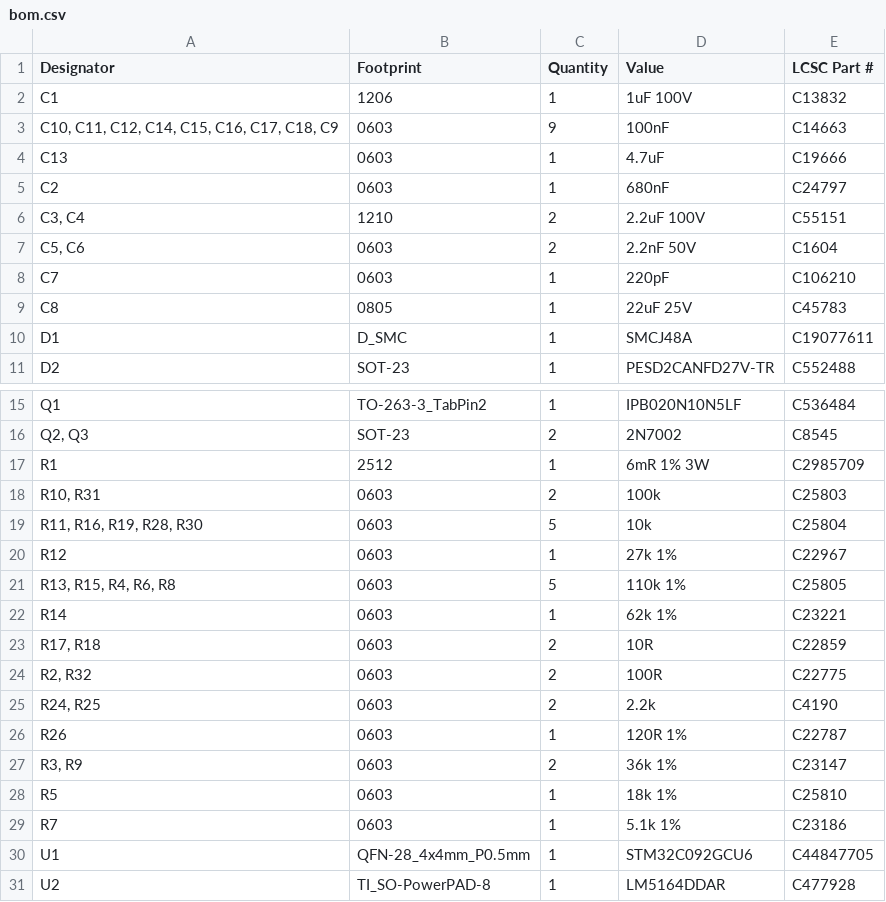
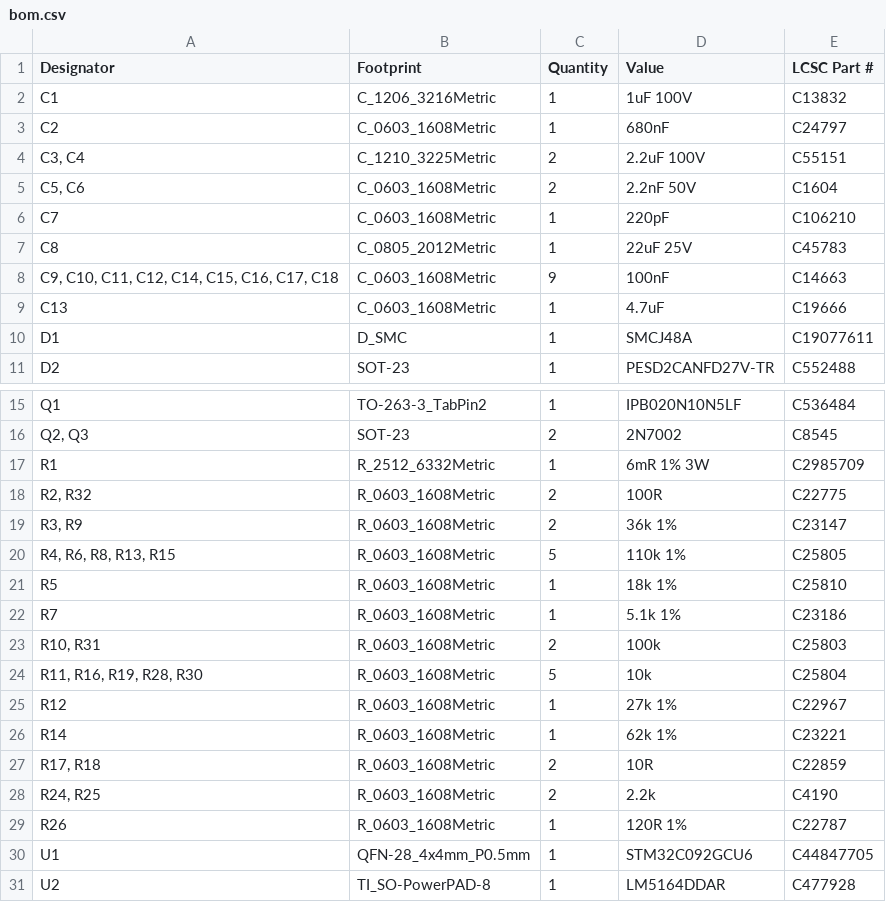
Before and after one commit to kquinsland/modular-rack-mount-power-system, a CSV file: hardware/boards/carrier/production/bom.csv, drawn as a sheet; only a part is shown, gaps mark what is left out.

```diff
--- a/hardware/boards/carrier/production/bom.csv
+++ b/hardware/boards/carrier/production/bom.csv
@@ -1,10 +1,10 @@
 Designator,Footprint,Quantity,Value,LCSC Part #
-C1,1206,1,1uF 100V,C13832
-"C10, C11, C12, C14, C15, C16, C17, C18, C9",0603,9,100nF,C14663
-C13,0603,1,4.7uF,C19666
-C2,0603,1,680nF,C24797
-"C3, C4",1210,2,2.2uF 100V,C55151
-"C5, C6",0603,2,2.2nF 50V,C1604
-C7,0603,1,220pF,C106210
-C8,0805,1,22uF 25V,C45783
+C1,C_1206_3216Metric,1,1uF 100V,C13832
+C2,C_0603_1608Metric,1,680nF,C24797
+"C3, C4",C_1210_3225Metric,2,2.2uF 100V,C55151
+"C5, C6",C_0603_1608Metric,2,2.2nF 50V,C1604
+C7,C_0603_1608Metric,1,220pF,C106210
+C8,C_0805_2012Metric,1,22uF 25V,C45783
+"C9, C10, C11, C12, C14, C15, C16, C17, C18",C_0603_1608Metric,9,100nF,C14663
+C13,C_0603_1608Metric,1,4.7uF,C19666
 D1,D_SMC,1,SMCJ48A,C19077611
@@ -16,15 +16,15 @@ Q1,TO-263-3_TabPin2,1,IPB020N10N5LF,C536484
 "Q2, Q3",SOT-23,2,2N7002,C8545
-R1,2512,1,6mR 1% 3W,C2985709
-"R10, R31",0603,2,100k,C25803
-"R11, R16, R19, R28, R30",0603,5,10k,C25804
-R12,0603,1,27k 1%,C22967
-"R13, R15, R4, R6, R8",0603,5,110k 1%,C25805
-R14,0603,1,62k 1%,C23221
-"R17, R18",0603,2,10R,C22859
-"R2, R32",0603,2,100R,C22775
-"R24, R25",0603,2,2.2k,C4190
-R26,0603,1,120R 1%,C22787
-"R3, R9",0603,2,36k 1%,C23147
-R5,0603,1,18k 1%,C25810
-R7,0603,1,5.1k 1%,C23186
+R1,R_2512_6332Metric,1,6mR 1% 3W,C2985709
+"R2, R32",R_0603_1608Metric,2,100R,C22775
+"R3, R9",R_0603_1608Metric,2,36k 1%,C23147
+"R4, R6, R8, R13, R15",R_0603_1608Metric,5,110k 1%,C25805
+R5,R_0603_1608Metric,1,18k 1%,C25810
+R7,R_0603_1608Metric,1,5.1k 1%,C23186
+"R10, R31",R_0603_1608Metric,2,100k,C25803
+"R11, R16, R19, R28, R30",R_0603_1608Metric,5,10k,C25804
+R12,R_0603_1608Metric,1,27k 1%,C22967
+R14,R_0603_1608Metric,1,62k 1%,C23221
+"R17, R18",R_0603_1608Metric,2,10R,C22859
+"R24, R25",R_0603_1608Metric,2,2.2k,C4190
+R26,R_0603_1608Metric,1,120R 1%,C22787
 U1,QFN-28_4x4mm_P0.5mm,1,STM32C092GCU6,C44847705
```
Also changed, not shown: hardware/boards/backplane-prototype/production/bom.csv, hardware/boards/backplane-prototype/production/positions.csv, 28 other files.
